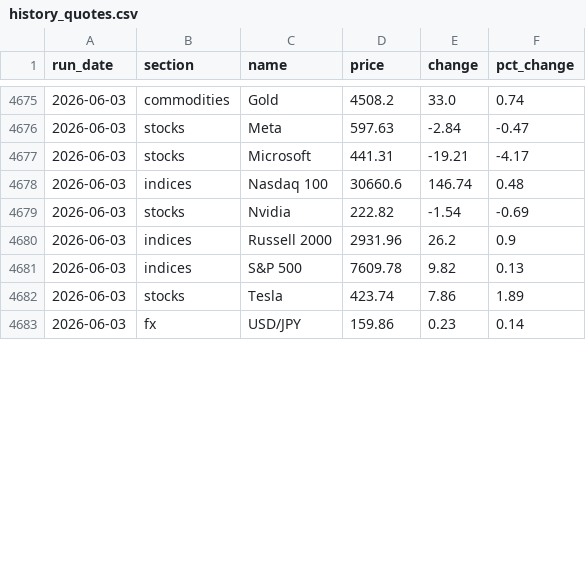
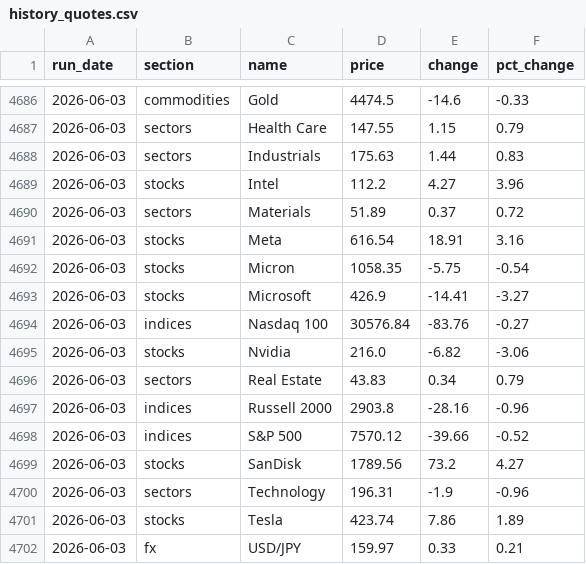
Before and after one commit to saumikvij-gif/Market-Summary-Bot, a CSV file: history_quotes.csv, drawn as a sheet; only a part is shown, gaps mark what is left out; the diff covers the shown part only.

```diff
--- a/history_quotes.csv
+++ b/history_quotes.csv
@@ -4675,9 +4686,17 @@ run_date,section,name,price,change,pct_change
-2026-06-03,commodities,Gold,4508.2,33.0,0.74
-2026-06-03,stocks,Meta,597.63,-2.84,-0.47
-2026-06-03,stocks,Microsoft,441.31,-19.21,-4.17
-2026-06-03,indices,Nasdaq 100,30660.6,146.74,0.48
-2026-06-03,stocks,Nvidia,222.82,-1.54,-0.69
-2026-06-03,indices,Russell 2000,2931.96,26.2,0.9
-2026-06-03,indices,S&P 500,7609.78,9.82,0.13
+2026-06-03,commodities,Gold,4474.5,-14.6,-0.33
+2026-06-03,sectors,Health Care,147.55,1.15,0.79
+2026-06-03,sectors,Industrials,175.63,1.44,0.83
+2026-06-03,stocks,Intel,112.2,4.27,3.96
+2026-06-03,sectors,Materials,51.89,0.37,0.72
+2026-06-03,stocks,Meta,616.54,18.91,3.16
+2026-06-03,stocks,Micron,1058.35,-5.75,-0.54
+2026-06-03,stocks,Microsoft,426.9,-14.41,-3.27
+2026-06-03,indices,Nasdaq 100,30576.84,-83.76,-0.27
+2026-06-03,stocks,Nvidia,216.0,-6.82,-3.06
+2026-06-03,sectors,Real Estate,43.83,0.34,0.79
+2026-06-03,indices,Russell 2000,2903.8,-28.16,-0.96
+2026-06-03,indices,S&P 500,7570.12,-39.66,-0.52
+2026-06-03,stocks,SanDisk,1789.56,73.2,4.27
+2026-06-03,sectors,Technology,196.31,-1.9,-0.96
 2026-06-03,stocks,Tesla,423.74,7.86,1.89
-2026-06-03,fx,USD/JPY,159.86,0.23,0.14
+2026-06-03,fx,USD/JPY,159.97,0.33,0.21
```
Also changed, not shown: 12 added rows and 24 edited cells elsewhere in this file, history_summaries.csv, 3 other files.
